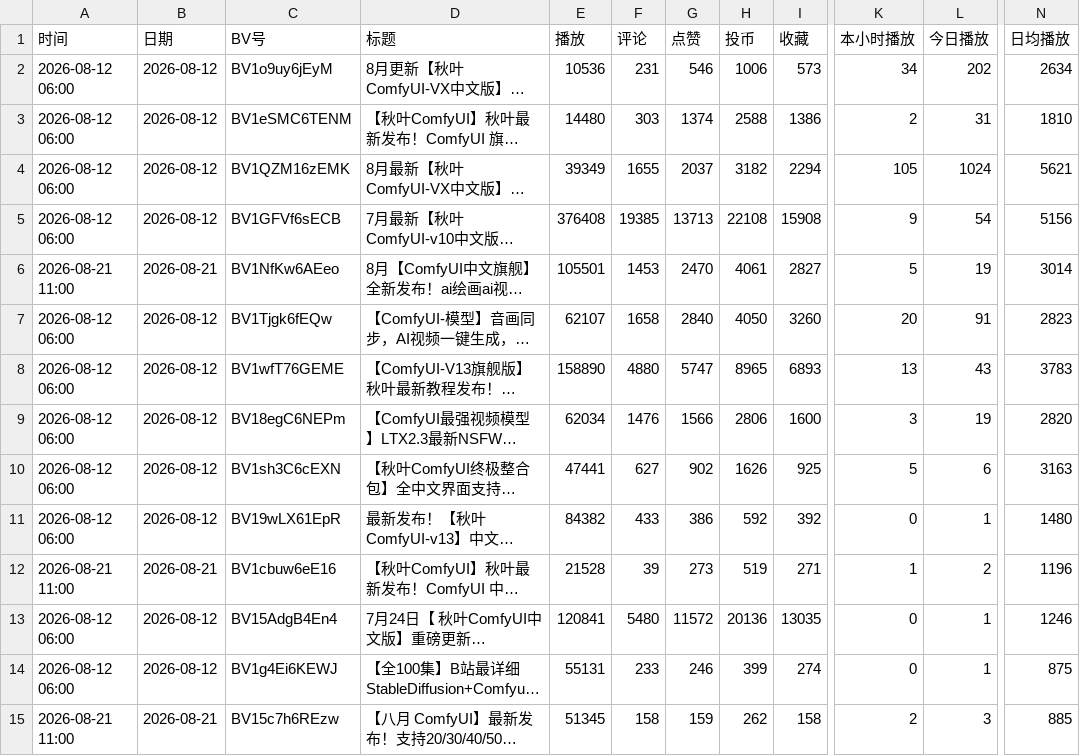
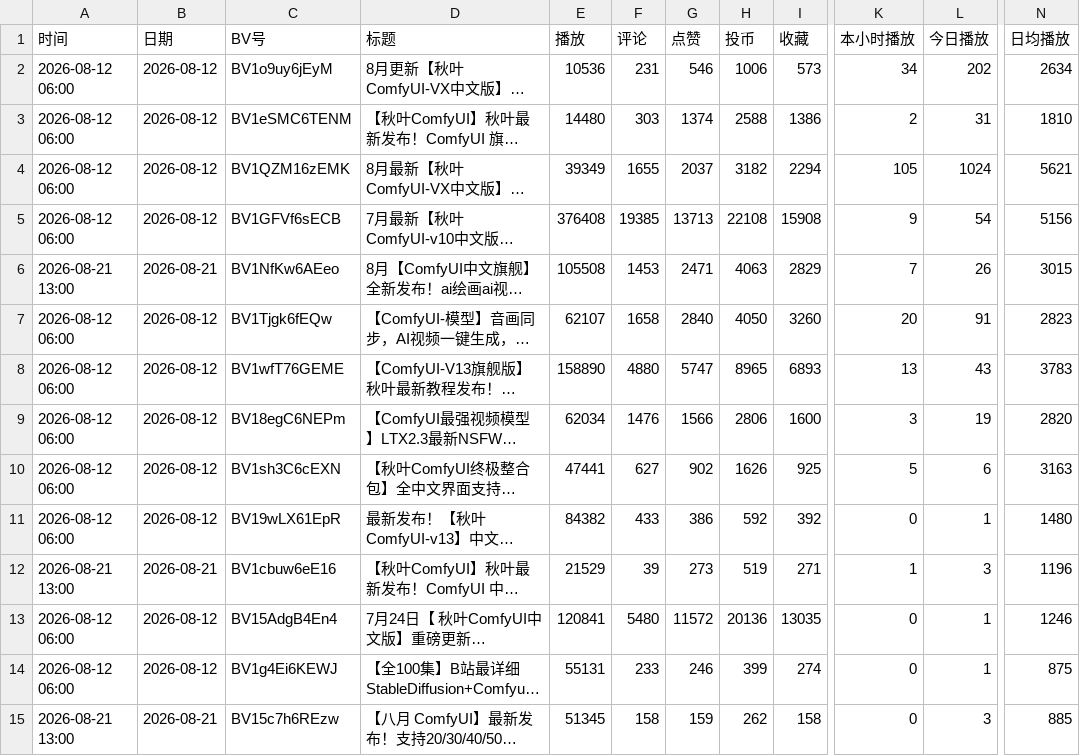
Before and after one commit to yinggege666666-alt/bilibili-tracker, a CSV file: report.csv, drawn as a sheet; only a part is shown, gaps mark what is left out; long unchanged cells end in …; the diff names each change by its address in the sheet, - before the commit and + after, or states it on an @@ line.

```diff
--- a/report.csv
+++ b/report.csv
-A6 (时间): 2026-08-21 11:00
+A6 (时间): 2026-08-21 13:00
-E6 (播放): 105501
+E6 (播放): 105508
-G6 (点赞): 2470
+G6 (点赞): 2471
-H6 (投币): 4061
+H6 (投币): 4063
-I6 (收藏): 2827
+I6 (收藏): 2829
-K6 (本小时播放): 5
+K6 (本小时播放): 7
-L6 (今日播放): 19
+L6 (今日播放): 26
-N6 (日均播放): 3014
+N6 (日均播放): 3015
-A12 (时间): 2026-08-21 11:00
+A12 (时间): 2026-08-21 13:00
-E12 (播放): 21528
+E12 (播放): 21529
-L12 (今日播放): 2
+L12 (今日播放): 3
-A15 (时间): 2026-08-21 11:00
+A15 (时间): 2026-08-21 13:00
-K15 (本小时播放): 2
+K15 (本小时播放): 0
```
Also changed, not shown: snapshots.csv, 2 other files.
